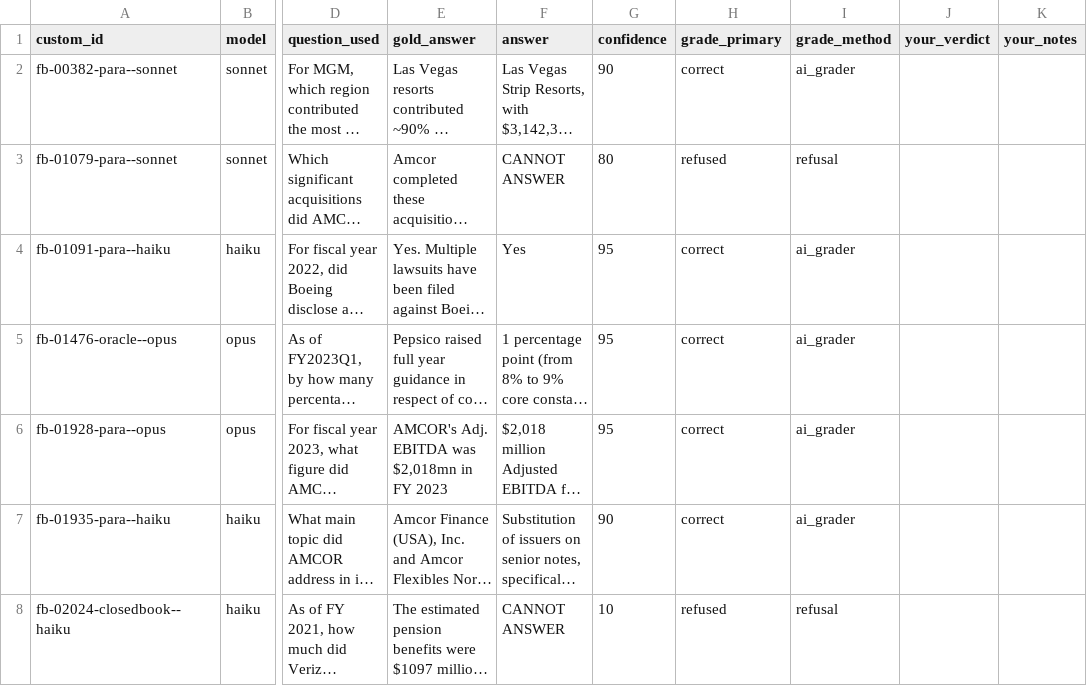
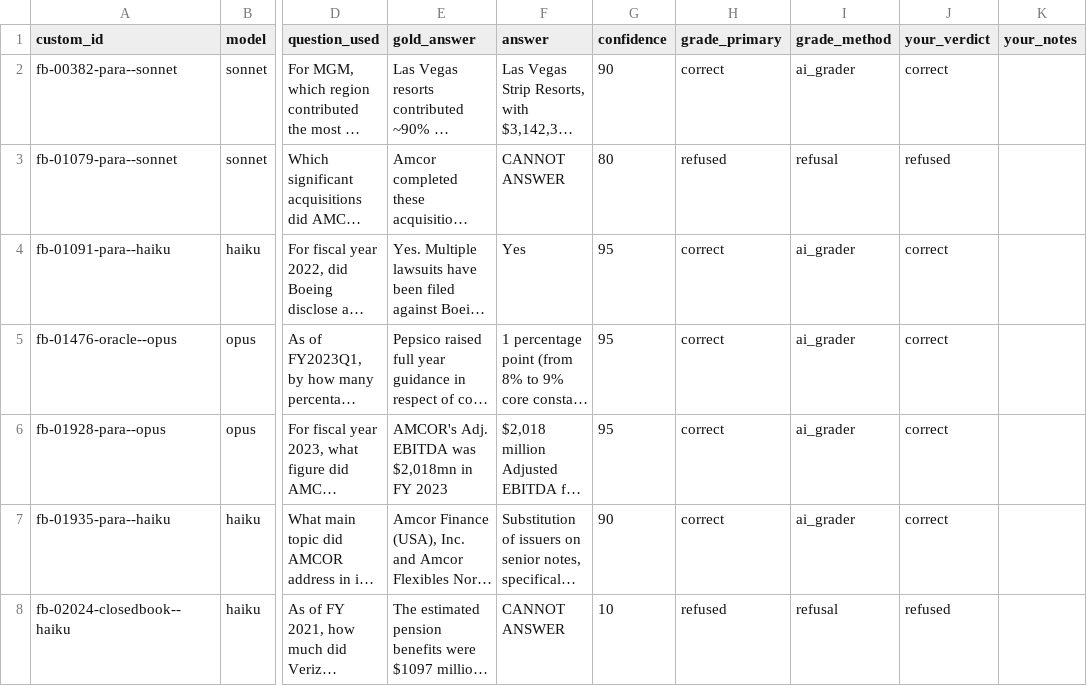
Before and after one commit to arshhn/Honest-Finance-Q-A-research-, a CSV file: results/audit_sheet_human.csv, drawn as a sheet; only a part is shown, gaps mark what is left out; long unchanged cells end in …; the diff covers the shown part only; the diff names each change by its address in the sheet, - before the commit and + after, or states it on an @@ line.

```diff
--- a/results/audit_sheet_human.csv
+++ b/results/audit_sheet_human.csv
-J2 (your_verdict): (empty)
+J2 (your_verdict): correct
-J3 (your_verdict): (empty)
+J3 (your_verdict): refused
-J4:J7 (your_verdict): (empty)
+J4:J7 (your_verdict): correct
-J8 (your_verdict): (empty)
+J8 (your_verdict): refused
```
Also changed, not shown: 24 edited cells elsewhere in this file, 4 other files.
